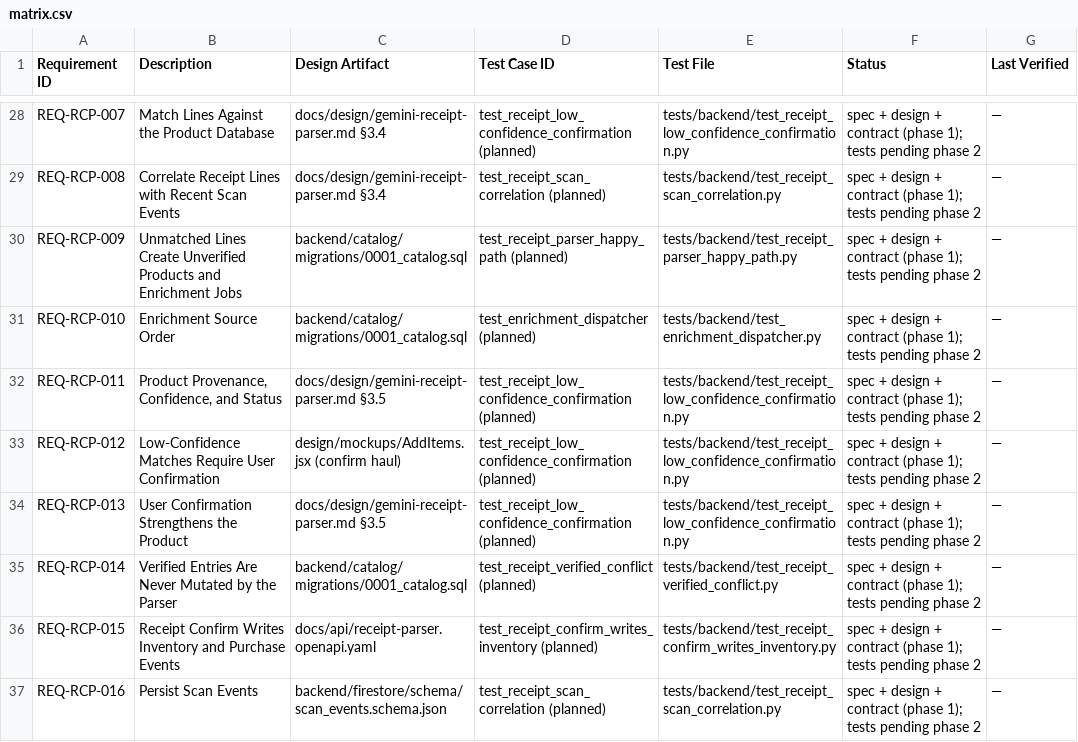
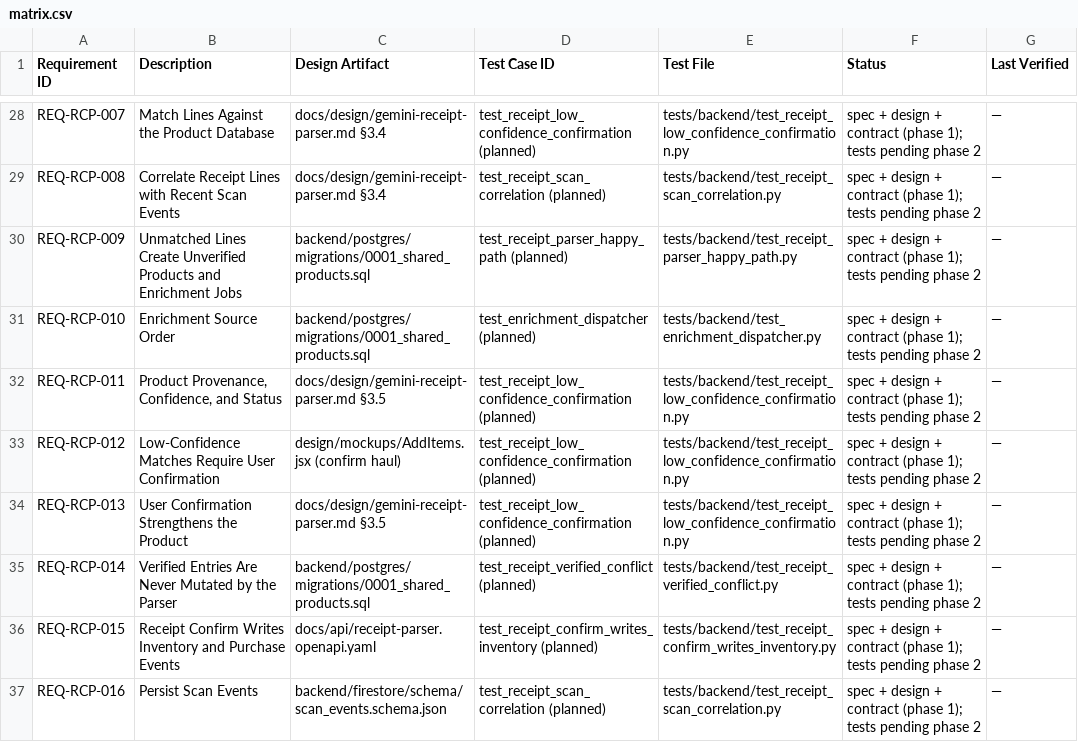
Before and after one commit to fernandogator/mekasa, a CSV file: traceability/matrix.csv, drawn as a sheet; only a part is shown, gaps mark what is left out.

```diff
--- a/traceability/matrix.csv
+++ b/traceability/matrix.csv
@@ -29,4 +29,4 @@ REQ-RCP-007,"Match Lines Against the Product Database",docs/design/gemini-receip
 REQ-RCP-008,"Correlate Receipt Lines with Recent Scan Events",docs/design/gemini-receipt-parser.md §3.4,test_receipt_scan_correlation (planned),tests/backend/test_receipt_scan_correlation.py,spec + design + contract (phase 1); tests pending phase 2,—
-REQ-RCP-009,"Unmatched Lines Create Unverified Products and Enrichment Jobs",backend/catalog/migrations/0001_catalog.sql,test_receipt_parser_happy_path (planned),tests/backend/test_receipt_parser_happy_path.py,spec + design + contract (phase 1); tests pending phase 2,—
-REQ-RCP-010,"Enrichment Source Order",backend/catalog/migrations/0001_catalog.sql,test_enrichment_dispatcher (planned),tests/backend/test_enrichment_dispatcher.py,spec + design + contract (phase 1); tests pending phase 2,—
+REQ-RCP-009,"Unmatched Lines Create Unverified Products and Enrichment Jobs",backend/postgres/migrations/0001_shared_products.sql,test_receipt_parser_happy_path (planned),tests/backend/test_receipt_parser_happy_path.py,spec + design + contract (phase 1); tests pending phase 2,—
+REQ-RCP-010,"Enrichment Source Order",backend/postgres/migrations/0001_shared_products.sql,test_enrichment_dispatcher (planned),tests/backend/test_enrichment_dispatcher.py,spec + design + contract (phase 1); tests pending phase 2,—
 REQ-RCP-011,"Product Provenance, Confidence, and Status",docs/design/gemini-receipt-parser.md §3.5,test_receipt_low_confidence_confirmation (planned),tests/backend/test_receipt_low_confidence_confirmation.py,spec + design + contract (phase 1); tests pending phase 2,—
@@ -34,3 +34,3 @@ REQ-RCP-012,"Low-Confidence Matches Require User Confirmation",design/mockups/Ad
 REQ-RCP-013,"User Confirmation Strengthens the Product",docs/design/gemini-receipt-parser.md §3.5,test_receipt_low_confidence_confirmation (planned),tests/backend/test_receipt_low_confidence_confirmation.py,spec + design + contract (phase 1); tests pending phase 2,—
-REQ-RCP-014,"Verified Entries Are Never Mutated by the Parser",backend/catalog/migrations/0001_catalog.sql,test_receipt_verified_conflict (planned),tests/backend/test_receipt_verified_conflict.py,spec + design + contract (phase 1); tests pending phase 2,—
+REQ-RCP-014,"Verified Entries Are Never Mutated by the Parser",backend/postgres/migrations/0001_shared_products.sql,test_receipt_verified_conflict (planned),tests/backend/test_receipt_verified_conflict.py,spec + design + contract (phase 1); tests pending phase 2,—
 REQ-RCP-015,"Receipt Confirm Writes Inventory and Purchase Events",docs/api/receipt-parser.openapi.yaml,test_receipt_confirm_writes_inventory (planned),tests/backend/test_receipt_confirm_writes_inventory.py,spec + design + contract (phase 1); tests pending phase 2,—
```
Also changed, not shown: 5 other files.
